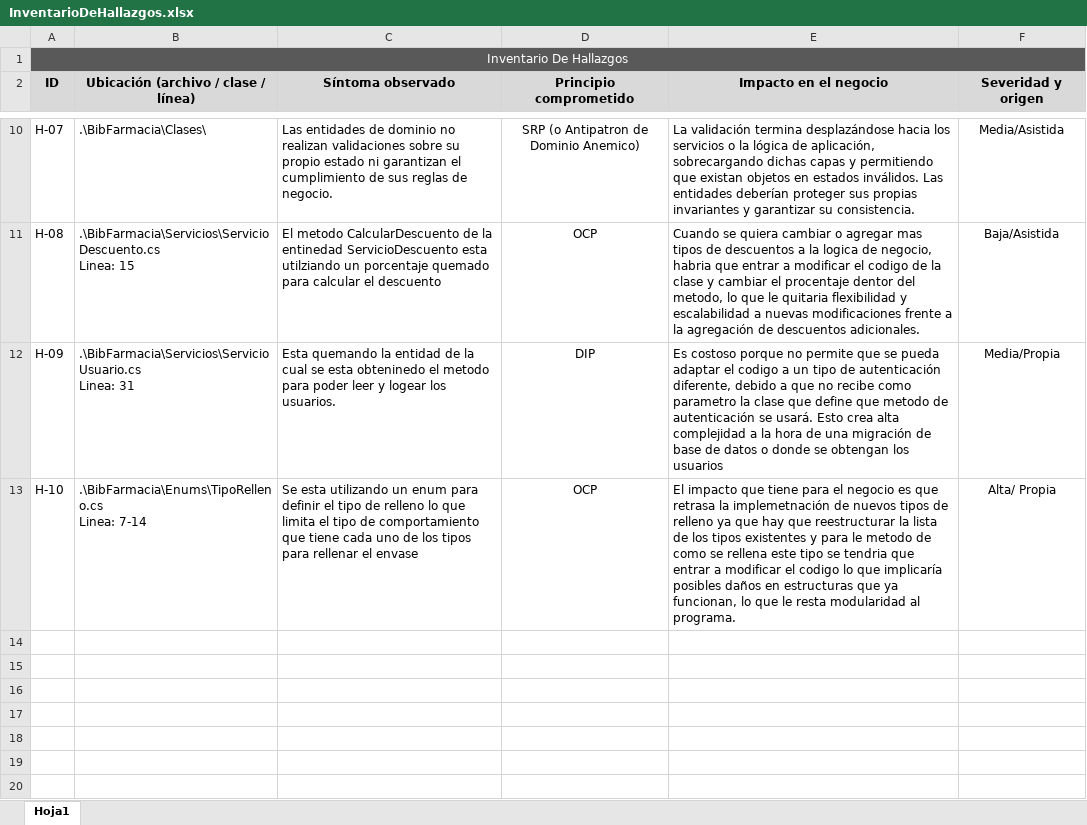
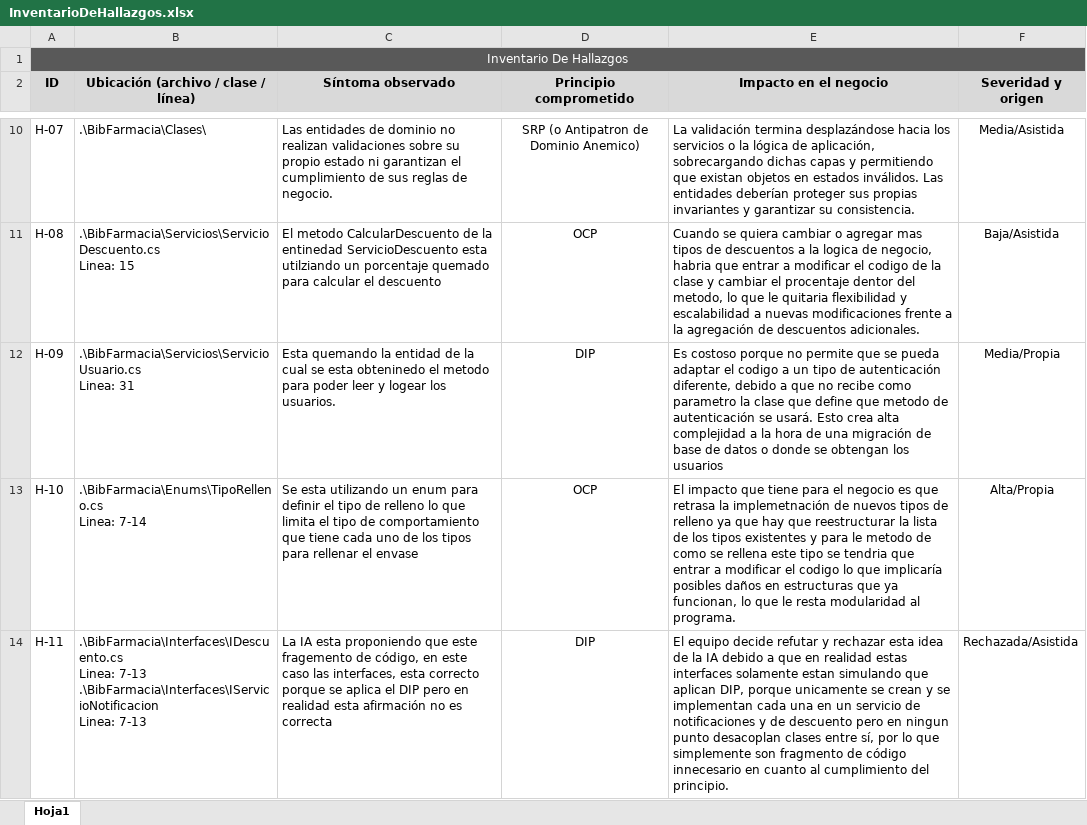
Before and after one commit to sebastian-quiceno/Evaluacion1_Farmacia, an Excel workbook: InventarioDeHallazgos.xlsx, sheet Hoja1, drawn as a sheet; only a part is shown, gaps mark what is left out; values as stored, in another font and other column widths than the file's, no borders; ↵ is a line break in a cell; the diff names each change by its address in the sheet, - before the commit and + after, or states it on an @@ line.

Commit message:
Actualización del inventario de hallazgos 3.0

```diff
--- a/InventarioDeHallazgos.xlsx (sheet Hoja1)
+++ b/InventarioDeHallazgos.xlsx (sheet Hoja1)
-F13 (Severidad y origen): Alta/ Propia
+F13 (Severidad y origen): Alta/Propia
+row 14: H-11 | .\BibFarmacia\Interfaces\IDescuento.cs ↵ Linea: 7-13 ↵ .\BibFarmacia\Interfaces\IServicioNotificacion ↵ Linea: 7-13 | La IA esta proponiendo que este fragemento de código, en este caso las interfaces, esta correcto porque se aplica el DIP pero en realidad esta afirmación no es correcta | DIP | El equipo decide refutar y rechazar esta idea de la IA debido a que en realidad estas interfaces solamente estan simulando que aplican DIP, porque unicamente se crean y se implementan cada una en un servicio de notificaciones y de descuento pero en ningun punto desacoplan clases entre sí, por lo que simplemente son fragmento de código innecesario en cuanto al cumplimiento del principio. | Rechazada/Asistida
```
